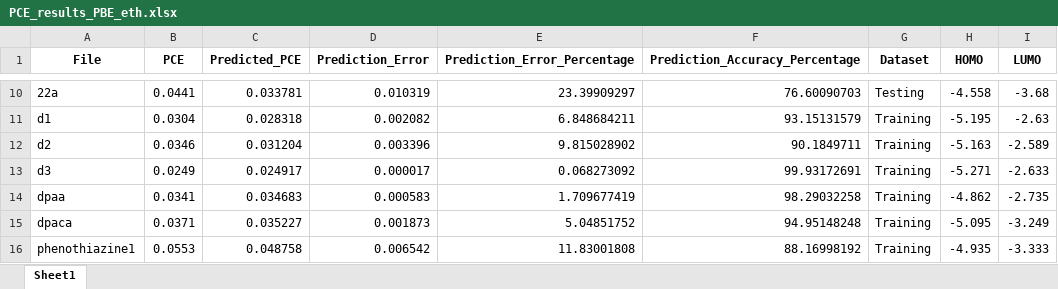
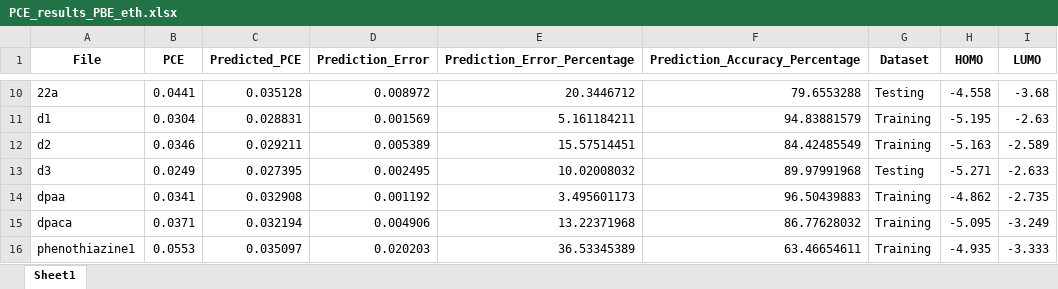
Before and after one commit to taouti/dssc.pce.prediction, an Excel workbook: PCE_results_PBE_eth.xlsx, sheet Sheet1, drawn as a sheet; only a part is shown, gaps mark what is left out; values as stored, in another font and other column widths than the file's, no borders; the diff covers the shown part only; the diff names each change by its address in the sheet, - before the commit and + after, or states it on an @@ line.

```diff
--- a/PCE_results_PBE_eth.xlsx (sheet Sheet1)
+++ b/PCE_results_PBE_eth.xlsx (sheet Sheet1)
-C10 (Predicted_PCE): 0.033781
+C10 (Predicted_PCE): 0.035128
-D10 (Prediction_Error): 0.010319
+D10 (Prediction_Error): 0.008972
-E10 (Prediction_Error_Percentage): 23.39909297
+E10 (Prediction_Error_Percentage): 20.3446712
-F10 (Prediction_Accuracy_Percentage): 76.60090703
+F10 (Prediction_Accuracy_Percentage): 79.6553288
-C11 (Predicted_PCE): 0.028318
+C11 (Predicted_PCE): 0.028831
-D11 (Prediction_Error): 0.002082
+D11 (Prediction_Error): 0.001569
-E11 (Prediction_Error_Percentage): 6.848684211
+E11 (Prediction_Error_Percentage): 5.161184211
-F11 (Prediction_Accuracy_Percentage): 93.15131579
+F11 (Prediction_Accuracy_Percentage): 94.83881579
-C12 (Predicted_PCE): 0.031204
+C12 (Predicted_PCE): 0.029211
-D12 (Prediction_Error): 0.003396
+D12 (Prediction_Error): 0.005389
-E12 (Prediction_Error_Percentage): 9.815028902
+E12 (Prediction_Error_Percentage): 15.57514451
-F12 (Prediction_Accuracy_Percentage): 90.1849711
+F12 (Prediction_Accuracy_Percentage): 84.42485549
-C13 (Predicted_PCE): 0.024917
+C13 (Predicted_PCE): 0.027395
-D13 (Prediction_Error): 0.000017
+D13 (Prediction_Error): 0.002495
-E13 (Prediction_Error_Percentage): 0.068273092
+E13 (Prediction_Error_Percentage): 10.02008032
-F13 (Prediction_Accuracy_Percentage): 99.93172691
+F13 (Prediction_Accuracy_Percentage): 89.97991968
-G13 (Dataset): Training
+G13 (Dataset): Testing
-C14 (Predicted_PCE): 0.034683
+C14 (Predicted_PCE): 0.032908
-D14 (Prediction_Error): 0.000583
+D14 (Prediction_Error): 0.001192
-E14 (Prediction_Error_Percentage): 1.709677419
+E14 (Prediction_Error_Percentage): 3.495601173
-F14 (Prediction_Accuracy_Percentage): 98.29032258
+F14 (Prediction_Accuracy_Percentage): 96.50439883
-C15 (Predicted_PCE): 0.035227
+C15 (Predicted_PCE): 0.032194
-D15 (Prediction_Error): 0.001873
+D15 (Prediction_Error): 0.004906
-E15 (Prediction_Error_Percentage): 5.04851752
+E15 (Prediction_Error_Percentage): 13.22371968
-F15 (Prediction_Accuracy_Percentage): 94.95148248
+F15 (Prediction_Accuracy_Percentage): 86.77628032
-C16 (Predicted_PCE): 0.048758
+C16 (Predicted_PCE): 0.035097
-D16 (Prediction_Error): 0.006542
+D16 (Prediction_Error): 0.020203
-E16 (Prediction_Error_Percentage): 11.83001808
+E16 (Prediction_Error_Percentage): 36.53345389
-F16 (Prediction_Accuracy_Percentage): 88.16998192
+F16 (Prediction_Accuracy_Percentage): 63.46654611
```
Also changed, not shown: 69 edited cells elsewhere in this sheet, dyes_DFT_PBE_eth_dataset.xlsx, feature_importance_PBE_eth.xlsx, 4 other files.
